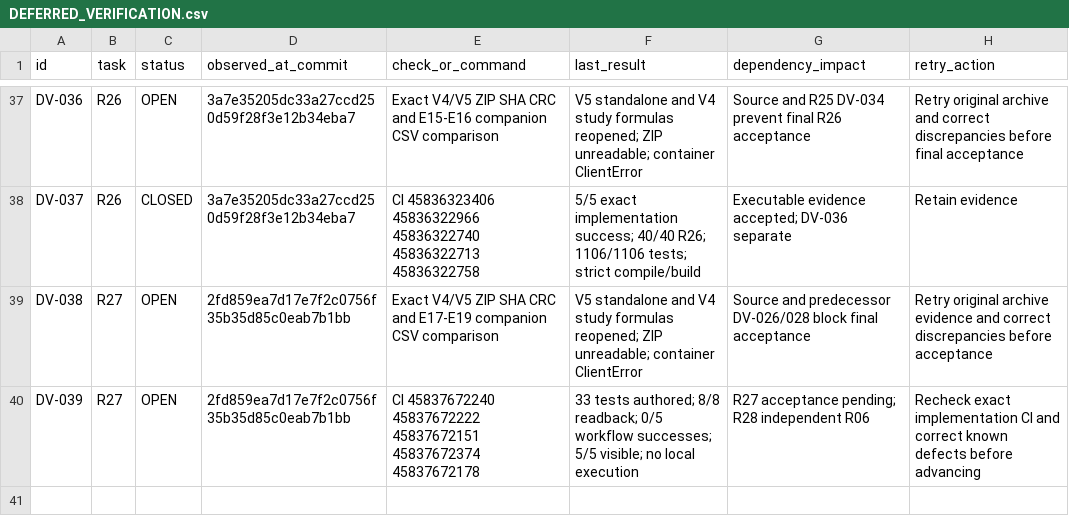
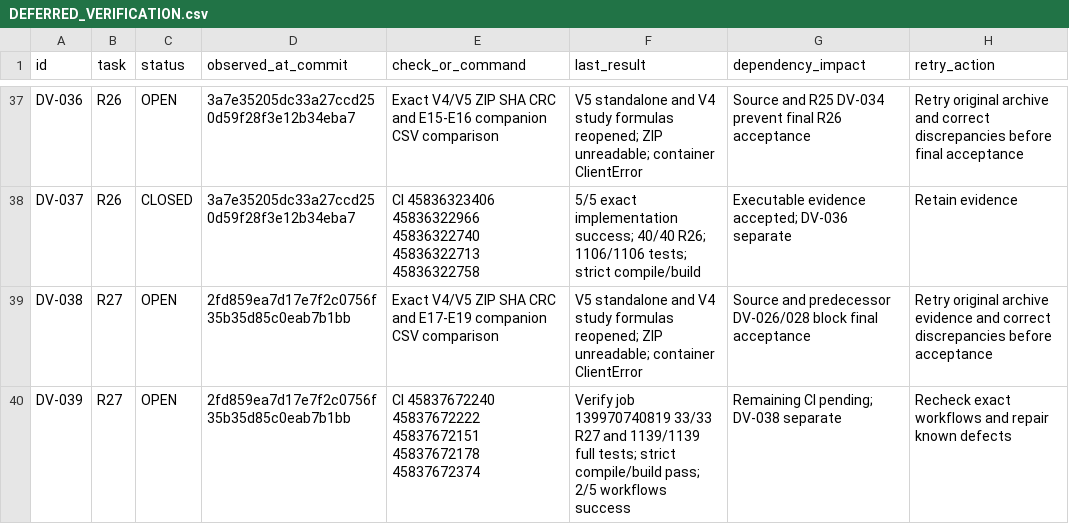
Before and after one commit to S2zxx0zxx/Railway-Ceo-, a CSV file: docs/railway/DEFERRED_VERIFICATION.csv, drawn as a sheet; only a part is shown, gaps mark what is left out.

```diff
--- a/docs/railway/DEFERRED_VERIFICATION.csv
+++ b/docs/railway/DEFERRED_VERIFICATION.csv
@@ -39,2 +39,2 @@ DV-037,R26,CLOSED,3a7e35205dc33a27ccd250d59f28f3e12b34eba7,CI 45836323406 458363
 DV-038,R27,OPEN,2fd859ea7d17e7f2c0756f35b35d85c0eab7b1bb,Exact V4/V5 ZIP SHA CRC and E17-E19 companion CSV comparison,V5 standalone and V4 study formulas reopened; ZIP unreadable; container ClientError,Source and predecessor DV-026/028 block final acceptance,Retry original archive evidence and correct discrepancies before acceptance
-DV-039,R27,OPEN,2fd859ea7d17e7f2c0756f35b35d85c0eab7b1bb,CI 45837672240 45837672222 45837672151 45837672374 45837672178,33 tests authored; 8/8 readback; 0/5 workflow successes; 5/5 visible; no local execution,R27 acceptance pending; R28 independent R06,Recheck exact implementation CI and correct known defects before advancing
+DV-039,R27,OPEN,2fd859ea7d17e7f2c0756f35b35d85c0eab7b1bb,CI 45837672240 45837672222 45837672151 45837672178 45837672374,Verify job 139970740819 33/33 R27 and 1139/1139 full tests; strict compile/build pass; 2/5 workflows success,Remaining CI pending; DV-038 separate,Recheck exact workflows and repair known defects
```
Also changed, not shown: docs/railway/EXECUTION_LEDGER.csv, 2 other files.
